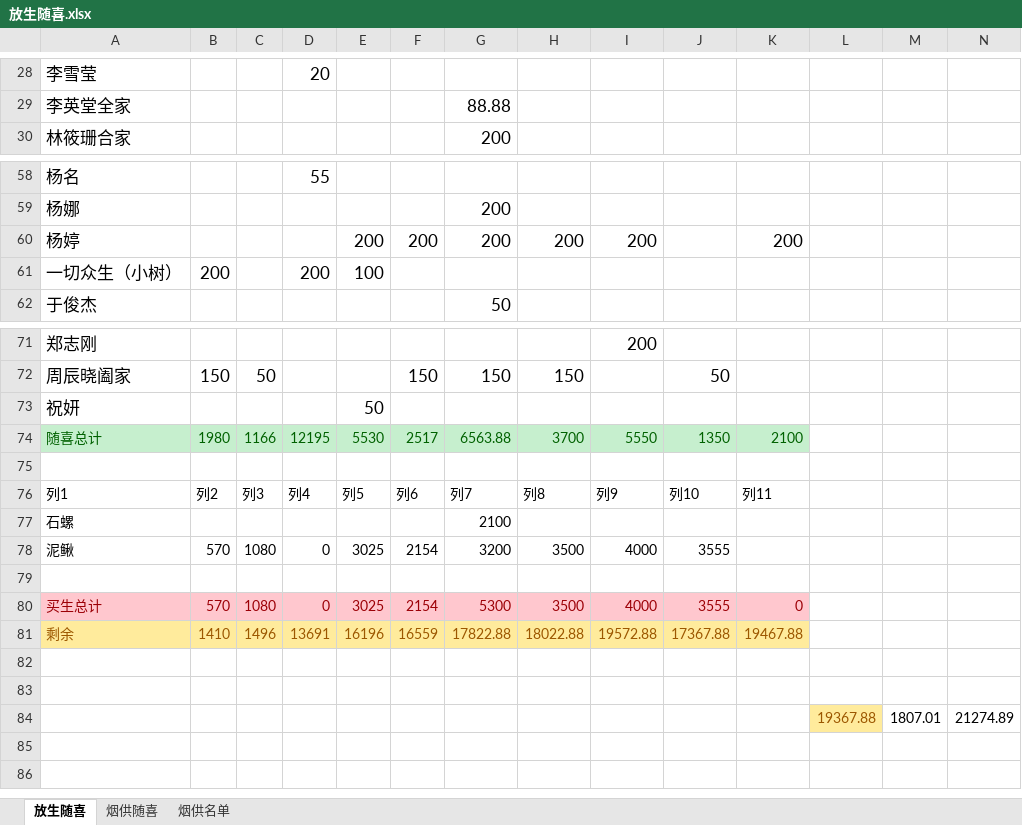
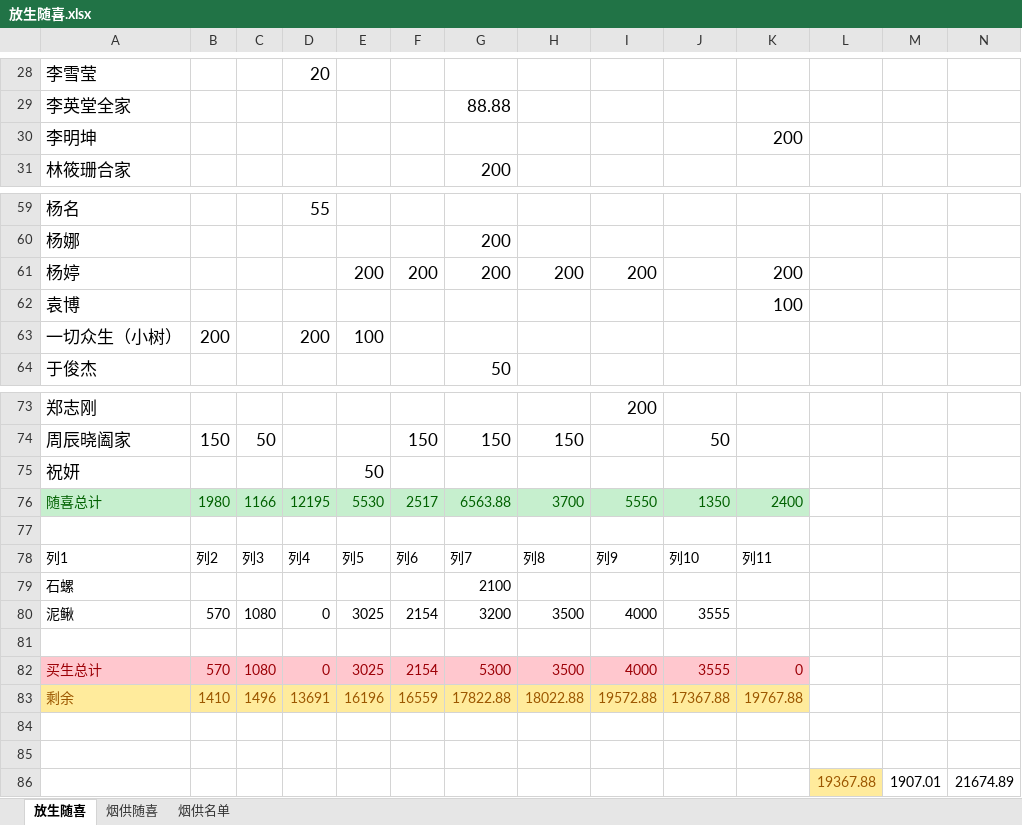
Before and after one commit to aresxubo/chiming, an Excel workbook: 放生随喜.xlsx, sheet 放生随喜, drawn as a sheet; only a part is shown, gaps mark what is left out; values as stored, in another font and other column widths than the file's, no borders; table styles not drawn; removed rows and columns are numbered as before the commit, all else as after; the diff names each change by its address in the sheet, - before the commit and + after, or states it on an @@ line.

Commit message:
21674.89
加了元博等

```diff
--- a/放生随喜.xlsx (sheet 放生随喜)
+++ b/放生随喜.xlsx (sheet 放生随喜)
+row 30: 李明坤 |  |  |  |  |  |  |  |  |  | 200
+row 62: 袁博 |  |  |  |  |  |  |  |  |  | 100
-K76: 2100
+K76: 2400
-K83: 19467.88
+K83: 19767.88
-row 84:  |  |  |  |  |  |  |  |  |  |  | 19367.88 | 1807.01 | 21274.89
+row 86:  |  |  |  |  |  |  |  |  |  |  | 19367.88 | 1907.01 | 21674.89
```
Also changed, not shown: sheet 烟供随喜, formulas that keep their value.
